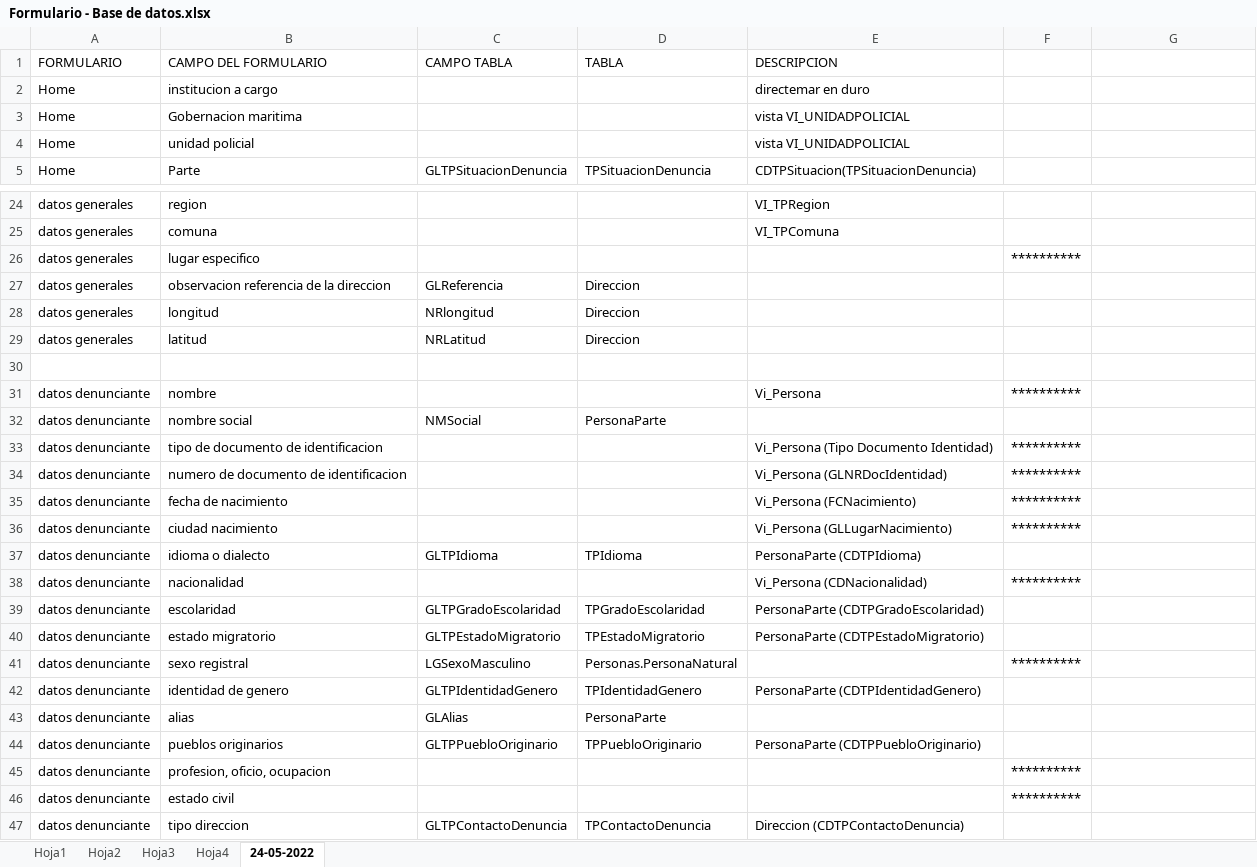
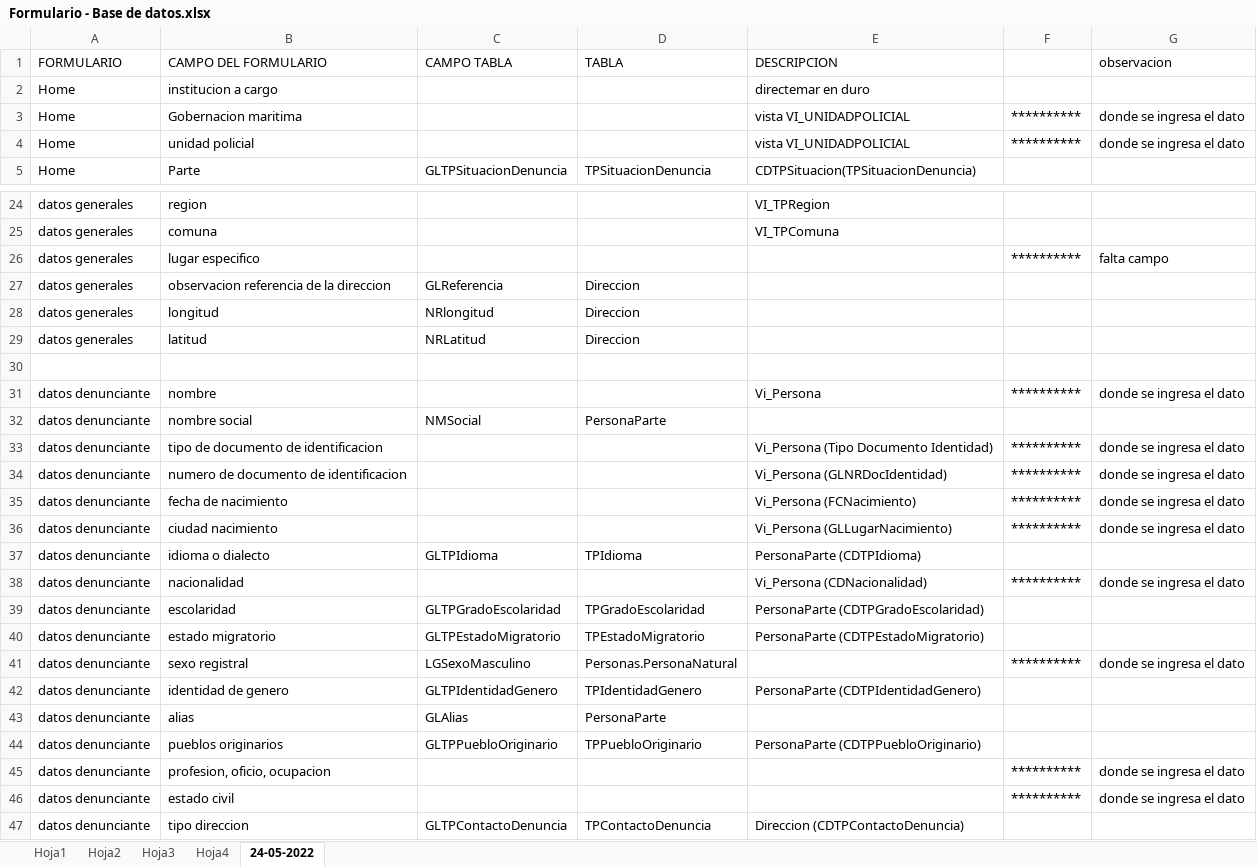
Before and after one commit to ericksolar/ParteYDenuncias, an Excel workbook: Formulario - Base de datos.xlsx, sheet 24-05-2022, drawn as a sheet; only a part is shown, gaps mark what is left out; values as stored, in another font and other column widths than the file's, no borders; the diff covers the shown part only; the diff names each change by its address in the sheet, - before the commit and + after, or states it on an @@ line.

```diff
--- a/Formulario - Base de datos.xlsx (sheet 24-05-2022)
+++ b/Formulario - Base de datos.xlsx (sheet 24-05-2022)
-G1: (empty)
+G1: observacion
-F3:F4: (empty)
+F3:F4: **********
-G3:G4 (observacion): (empty)
+G3:G4 (observacion): donde se ingresa el dato
-G26 (observacion): (empty)
+G26 (observacion): falta campo
-G31 (observacion): (empty)
+G31 (observacion): donde se ingresa el dato
-G33:G36 (observacion): (empty)
+G33:G36 (observacion): donde se ingresa el dato
-G38 (observacion): (empty)
+G38 (observacion): donde se ingresa el dato
-G41 (observacion): (empty)
+G41 (observacion): donde se ingresa el dato
-G45:G46 (observacion): (empty)
+G45:G46 (observacion): donde se ingresa el dato
```
Also changed, not shown: 7 edited cells elsewhere in this sheet, 21 other files.
